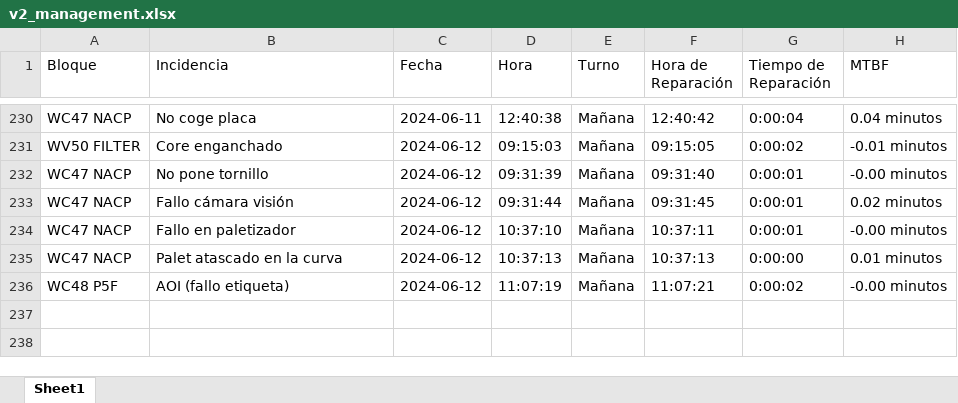
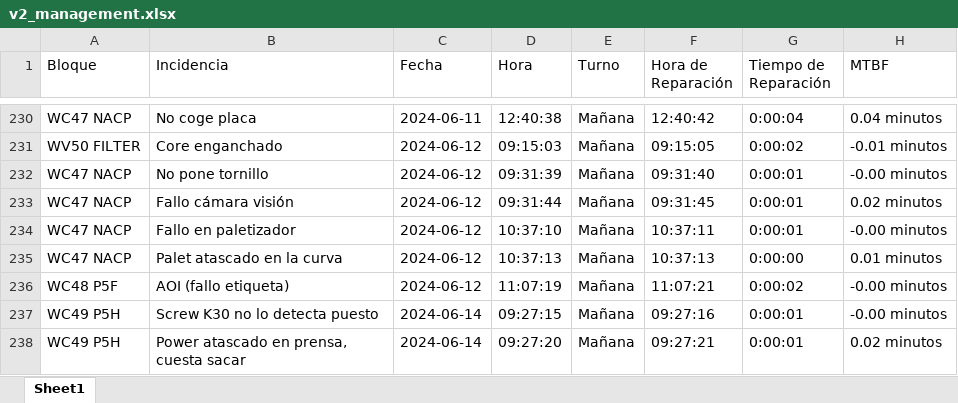
Before and after one commit to guillem-edo/ticket_management__launcher, an Excel workbook: beta_version/excel_files/v2_management.xlsx, sheet Sheet1, drawn as a sheet; only a part is shown, gaps mark what is left out; values as stored, in another font and other column widths than the file's, no borders; the diff names each change by its address in the sheet, - before the commit and + after, or states it on an @@ line.

```diff
--- a/beta_version/excel_files/v2_management.xlsx (sheet Sheet1)
+++ b/beta_version/excel_files/v2_management.xlsx (sheet Sheet1)
+row 237: WC49 P5H | Screw K30 no lo detecta puesto | 2024-06-14 | 09:27:15 | Mañana | 09:27:16 | 0:00:01 | -0.00 minutos
+row 238: WC49 P5H | Power atascado en prensa, cuesta sacar | 2024-06-14 | 09:27:20 | Mañana | 09:27:21 | 0:00:01 | 0.02 minutos
```
Also changed, not shown: 5 other files.
